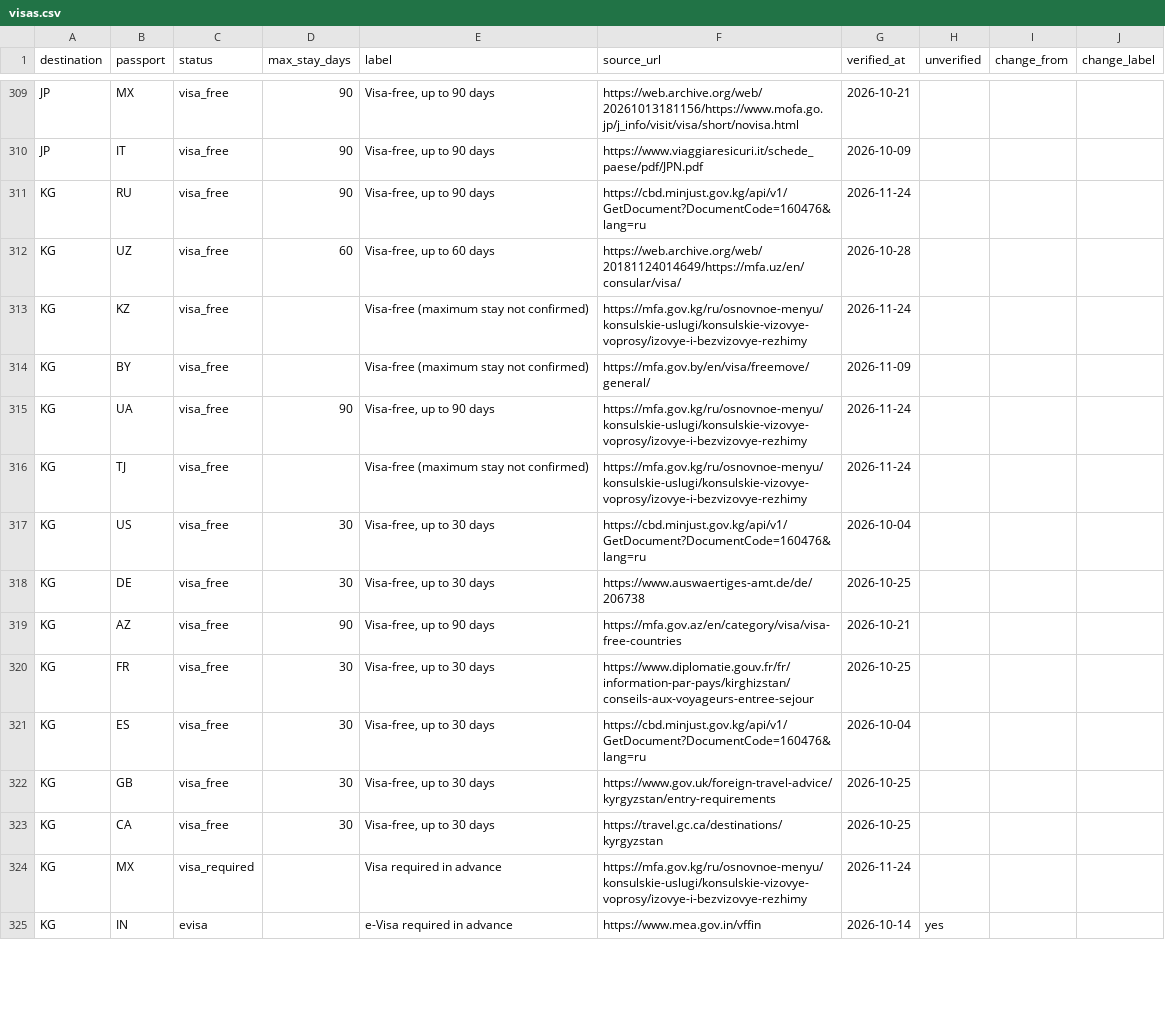
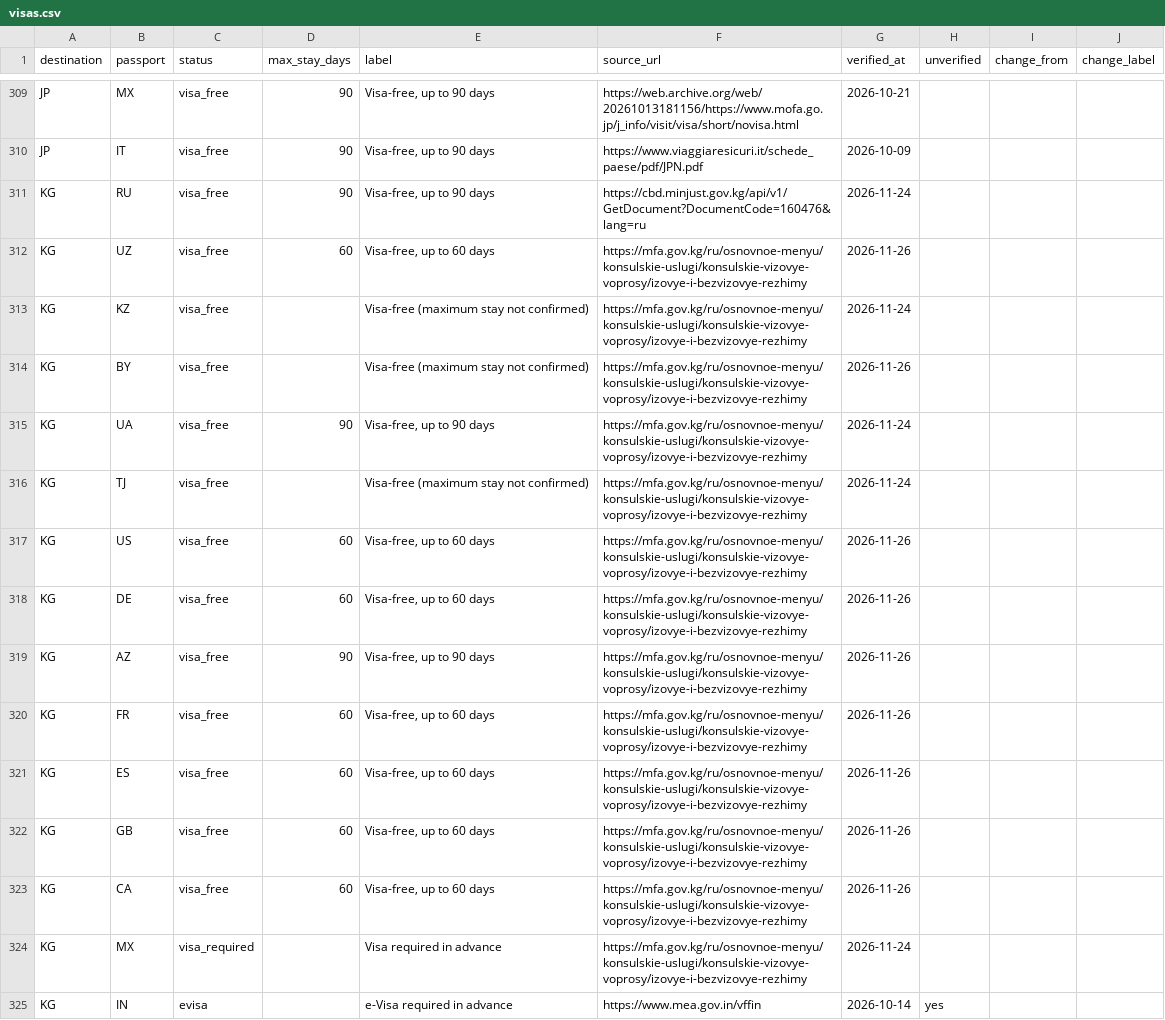
Before and after one commit to kalimit/travel-entry-rules, a CSV file: data/visas.csv, drawn as a sheet; only a part is shown, gaps mark what is left out; the diff covers the shown part only.

Commit message:
Data of 2026-11-26

```diff
--- a/data/visas.csv
+++ b/data/visas.csv
@@ -311,14 +311,14 @@ JP,IT,visa_free,90,"Visa-free, up to 90 days",https://www.viaggiaresicuri.it/sch
 KG,RU,visa_free,90,"Visa-free, up to 90 days",https://cbd.minjust.gov.kg/api/v1/GetDocument?DocumentCode=160476&lang=ru,2026-11-24,,,
-KG,UZ,visa_free,60,"Visa-free, up to 60 days",https://web.archive.org/web/20181124014649/https://mfa.uz/en/consular/visa/,2026-10-28,,,
+KG,UZ,visa_free,60,"Visa-free, up to 60 days",https://mfa.gov.kg/ru/osnovnoe-menyu/konsulskie-uslugi/konsulskie-vizovye-voprosy/izovye-i-bezvizovye-rezhimy,2026-11-26,,,
 KG,KZ,visa_free,,Visa-free (maximum stay not confirmed),https://mfa.gov.kg/ru/osnovnoe-menyu/konsulskie-uslugi/konsulskie-vizovye-voprosy/izovye-i-bezvizovye-rezhimy,2026-11-24,,,
-KG,BY,visa_free,,Visa-free (maximum stay not confirmed),https://mfa.gov.by/en/visa/freemove/general/,2026-11-09,,,
+KG,BY,visa_free,,Visa-free (maximum stay not confirmed),https://mfa.gov.kg/ru/osnovnoe-menyu/konsulskie-uslugi/konsulskie-vizovye-voprosy/izovye-i-bezvizovye-rezhimy,2026-11-26,,,
 KG,UA,visa_free,90,"Visa-free, up to 90 days",https://mfa.gov.kg/ru/osnovnoe-menyu/konsulskie-uslugi/konsulskie-vizovye-voprosy/izovye-i-bezvizovye-rezhimy,2026-11-24,,,
 KG,TJ,visa_free,,Visa-free (maximum stay not confirmed),https://mfa.gov.kg/ru/osnovnoe-menyu/konsulskie-uslugi/konsulskie-vizovye-voprosy/izovye-i-bezvizovye-rezhimy,2026-11-24,,,
-KG,US,visa_free,30,"Visa-free, up to 30 days",https://cbd.minjust.gov.kg/api/v1/GetDocument?DocumentCode=160476&lang=ru,2026-10-04,,,
-KG,DE,visa_free,30,"Visa-free, up to 30 days",https://www.auswaertiges-amt.de/de/206738,2026-10-25,,,
-KG,AZ,visa_free,90,"Visa-free, up to 90 days",https://mfa.gov.az/en/category/visa/visa-free-countries,2026-10-21,,,
-KG,FR,visa_free,30,"Visa-free, up to 30 days",https://www.diplomatie.gouv.fr/fr/information-par-pays/kirghizstan/conseils-aux-voyageurs-entree-sejour,2026-10-25,,,
-KG,ES,visa_free,30,"Visa-free, up to 30 days",https://cbd.minjust.gov.kg/api/v1/GetDocument?DocumentCode=160476&lang=ru,2026-10-04,,,
-KG,GB,visa_free,30,"Visa-free, up to 30 days",https://www.gov.uk/foreign-travel-advice/kyrgyzstan/entry-requirements,2026-10-25,,,
-KG,CA,visa_free,30,"Visa-free, up to 30 days",https://travel.gc.ca/destinations/kyrgyzstan,2026-10-25,,,
+KG,US,visa_free,60,"Visa-free, up to 60 days",https://mfa.gov.kg/ru/osnovnoe-menyu/konsulskie-uslugi/konsulskie-vizovye-voprosy/izovye-i-bezvizovye-rezhimy,2026-11-26,,,
+KG,DE,visa_free,60,"Visa-free, up to 60 days",https://mfa.gov.kg/ru/osnovnoe-menyu/konsulskie-uslugi/konsulskie-vizovye-voprosy/izovye-i-bezvizovye-rezhimy,2026-11-26,,,
+KG,AZ,visa_free,90,"Visa-free, up to 90 days",https://mfa.gov.kg/ru/osnovnoe-menyu/konsulskie-uslugi/konsulskie-vizovye-voprosy/izovye-i-bezvizovye-rezhimy,2026-11-26,,,
+KG,FR,visa_free,60,"Visa-free, up to 60 days",https://mfa.gov.kg/ru/osnovnoe-menyu/konsulskie-uslugi/konsulskie-vizovye-voprosy/izovye-i-bezvizovye-rezhimy,2026-11-26,,,
+KG,ES,visa_free,60,"Visa-free, up to 60 days",https://mfa.gov.kg/ru/osnovnoe-menyu/konsulskie-uslugi/konsulskie-vizovye-voprosy/izovye-i-bezvizovye-rezhimy,2026-11-26,,,
+KG,GB,visa_free,60,"Visa-free, up to 60 days",https://mfa.gov.kg/ru/osnovnoe-menyu/konsulskie-uslugi/konsulskie-vizovye-voprosy/izovye-i-bezvizovye-rezhimy,2026-11-26,,,
+KG,CA,visa_free,60,"Visa-free, up to 60 days",https://mfa.gov.kg/ru/osnovnoe-menyu/konsulskie-uslugi/konsulskie-vizovye-voprosy/izovye-i-bezvizovye-rezhimy,2026-11-26,,,
 KG,MX,visa_required,,Visa required in advance,https://mfa.gov.kg/ru/osnovnoe-menyu/konsulskie-uslugi/konsulskie-vizovye-voprosy/izovye-i-bezvizovye-rezhimy,2026-11-24,,,
```
Also changed, not shown: 36 edited cells elsewhere in this file, 11 other files.
